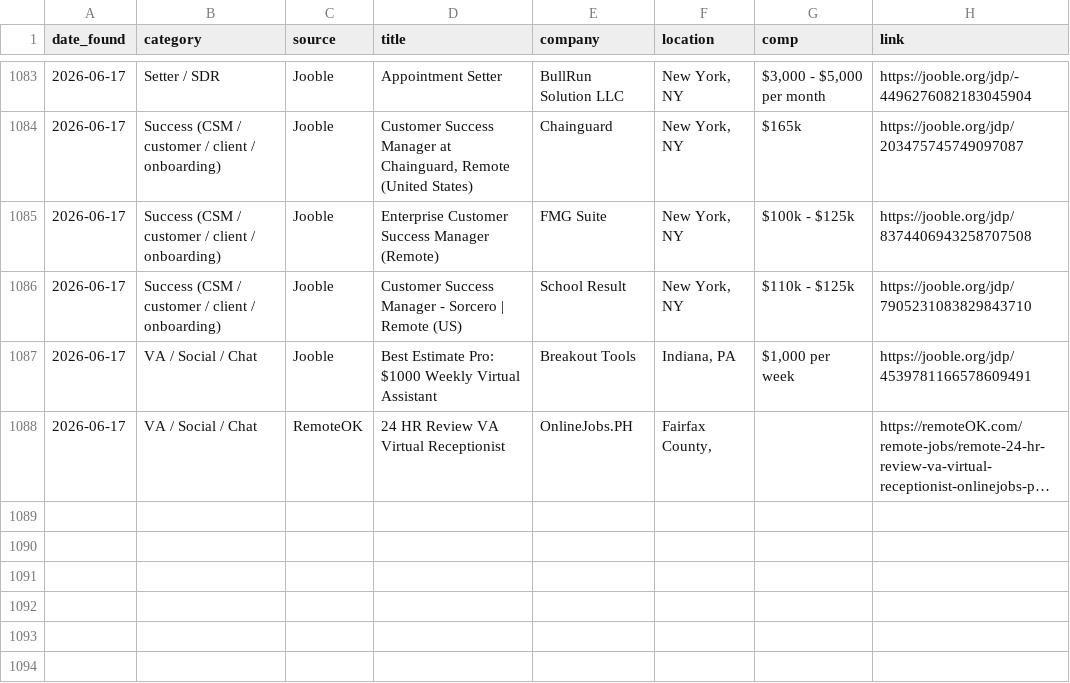
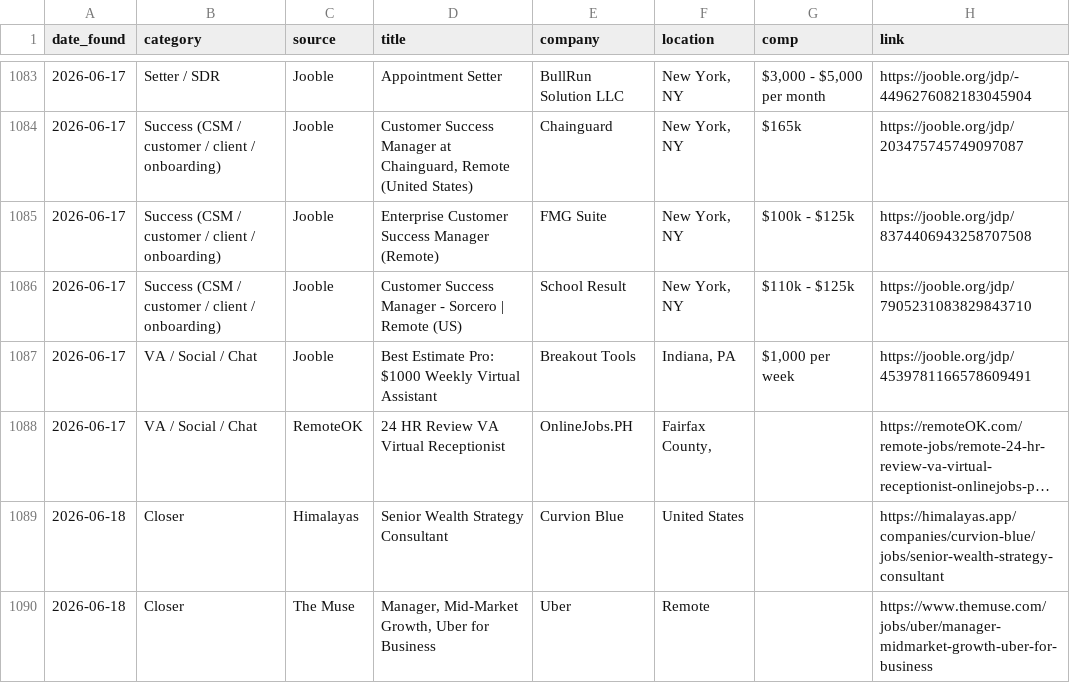
Before and after one commit to annaaimodel/better-prompt-ai-main, a CSV file: jobs/history.csv, drawn as a sheet; only a part is shown, gaps mark what is left out; long unchanged cells end in …; the diff names each change by its address in the sheet, - before the commit and + after, or states it on an @@ line.

```diff
--- a/jobs/history.csv
+++ b/jobs/history.csv
+row 1089: 2026-06-18 | Closer | Himalayas | Senior Wealth Strategy Consultant | Curvion Blue | United States |  | https://himalayas.app/companies/curvion-blue/jobs/senior-wealth-strategy-consultant
+row 1090: 2026-06-18 | Closer | The Muse | Manager, Mid-Market Growth, Uber for Business | Uber | Remote |  | https://www.themuse.com/jobs/uber/manager-midmarket-growth-uber-for-business
```
Also changed, not shown: 5 other files.
